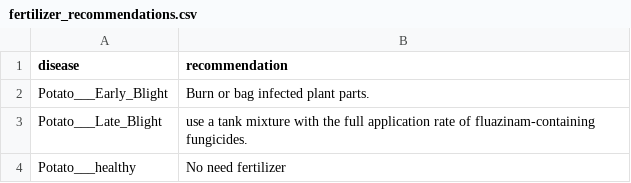
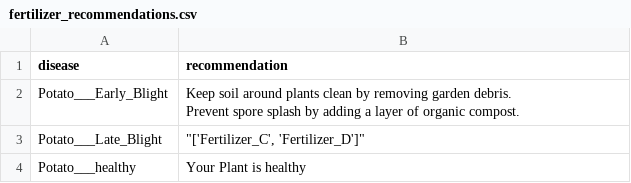
Before and after one commit to itsvipulkumar/plant-leaf-disease-detection-vgg19, a CSV file: backend/fertilizer_recommendations.csv, drawn as a sheet.

Commit message:
Plant DD using vgg19 v1

```diff
--- a/backend/fertilizer_recommendations.csv
+++ b/backend/fertilizer_recommendations.csv
@@ -1,4 +1,6 @@
 disease,recommendation
-Potato___Early_Blight,Burn or bag infected plant parts.
-Potato___Late_Blight,use a tank mixture with the full application rate of fluazinam-containing fungicides.
-Potato___healthy,No need fertilizer
+Potato___Early_Blight,"Keep soil around plants clean by removing garden debris.
+Prevent spore splash by adding a layer of organic compost.
+"
+Potato___Late_Blight,"""['Fertilizer_C', 'Fertilizer_D']"""
+Potato___healthy,Your Plant is healthy
```
Also changed, not shown: 4 other files.
